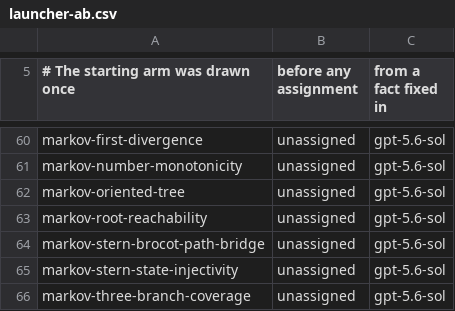
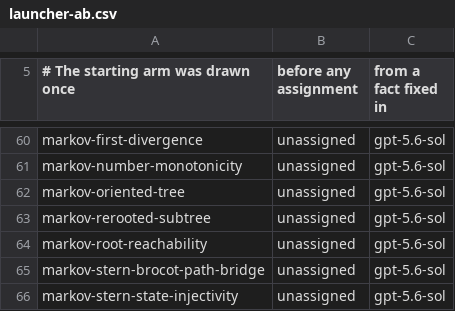
Before and after one commit to carlok/LeanFrontier, a CSV file: experiments/launcher-ab.csv, drawn as a sheet; only a part is shown, gaps mark what is left out; the shorter side is filled out with more unchanged rows.

```diff
--- a/experiments/launcher-ab.csv
+++ b/experiments/launcher-ab.csv
@@ -62,2 +62,3 @@ markov-number-monotonicity,unassigned,gpt-5.6-sol
 markov-oriented-tree,unassigned,gpt-5.6-sol
+markov-rerooted-subtree,unassigned,gpt-5.6-sol
 markov-root-reachability,unassigned,gpt-5.6-sol
```
Also changed, not shown: experiments/accumulation.csv, 2 other files.
